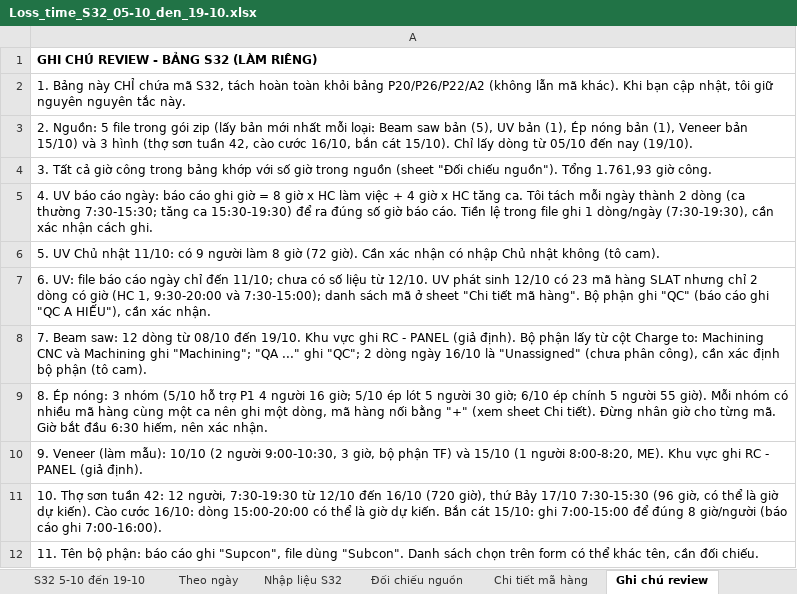
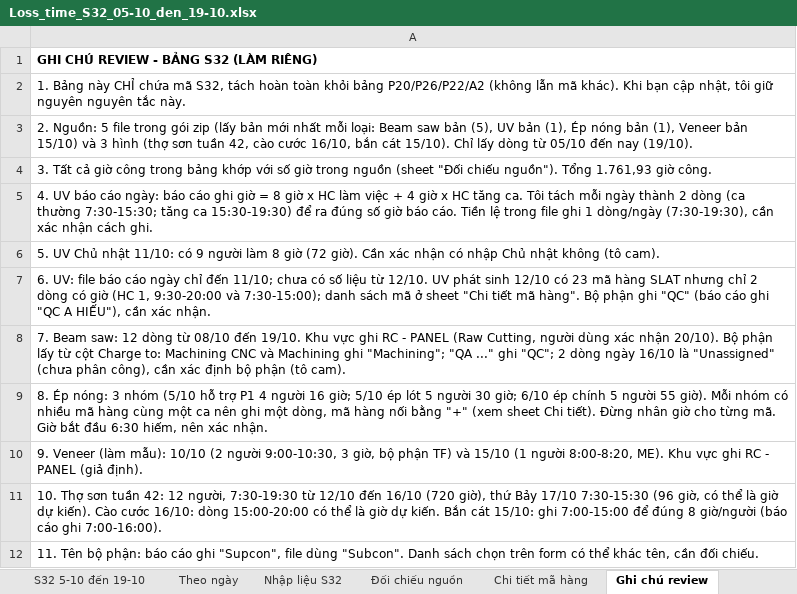
Before and after one commit to Aurora241/Rochdale-Spears, an Excel workbook: loss-time/outputs/Loss_time_S32_05-10_den_19-10.xlsx, sheet Ghi chú review, drawn as a sheet; values as stored, in another font and other column widths than the file's, no borders; the diff names each change by its address in the sheet, - before the commit and + after, or states it on an @@ line.

```diff
--- a/loss-time/outputs/Loss_time_S32_05-10_den_19-10.xlsx (sheet Ghi chú review)
+++ b/loss-time/outputs/Loss_time_S32_05-10_den_19-10.xlsx (sheet Ghi chú review)
-A8: …- PANEL (giả định). Bộ phận…
+A8: …- PANEL (Raw Cutting, người dùng xác nhận 20/10). Bộ phận…
```
Also changed, not shown: sheet Theo ngày, sheet S32 5-10 đến 19-10, sheet Đối chiếu nguồn, charts or pictures, 2 other files.
